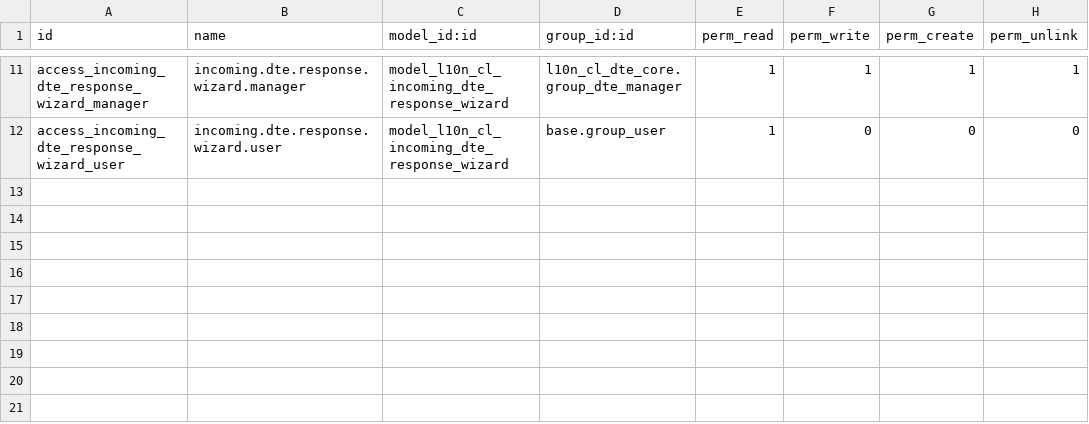
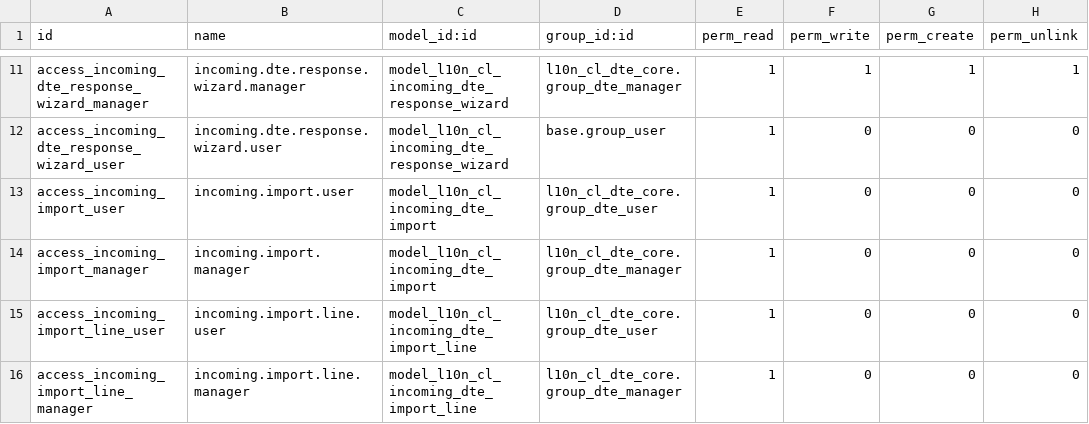
Before and after one commit to fsmw/l10n-chile, a CSV file: l10n_cl_dte_inbox/security/ir.model.access.csv, drawn as a sheet; only a part is shown, gaps mark what is left out; the diff names each change by its address in the sheet, - before the commit and + after, or states it on an @@ line.

Commit message:
[IMP] l10n_cl_dte_inbox: validate XML imports
Validate incoming DTE schemas, XML signatures and TED data locally.
Import multi-document envelopes atomically and preserve immutable source
files with per-document diagnostics, duplicate links and conflict results.

Extend l10n_cl_dte_signing verification for EnvioBOLETA and whitespace in
Base64 signature values. Add its explicit inbox dependency and retain
Alpha maturity. Upgrade the inbox addon to install the models and views.

Local validation: Odoo 18 and OCB 18 each ran 122 tests with no failures
or errors; log checks and repository pre-commit passed. Certificate trust,
revocation, signer authorization and SII acceptance remain unverified.

```diff
--- a/l10n_cl_dte_inbox/security/ir.model.access.csv
+++ b/l10n_cl_dte_inbox/security/ir.model.access.csv
+row 13: access_incoming_import_user | incoming.import.user | model_l10n_cl_incoming_dte_import | l10n_cl_dte_core.group_dte_user | 1 | 0 | 0 | 0
+row 14: access_incoming_import_manager | incoming.import.manager | model_l10n_cl_incoming_dte_import | l10n_cl_dte_core.group_dte_manager | 1 | 0 | 0 | 0
+row 15: access_incoming_import_line_user | incoming.import.line.user | model_l10n_cl_incoming_dte_import_line | l10n_cl_dte_core.group_dte_user | 1 | 0 | 0 | 0
+row 16: access_incoming_import_line_manager | incoming.import.line.manager | model_l10n_cl_incoming_dte_import_line | l10n_cl_dte_core.group_dte_manager | 1 | 0 | 0 | 0
```
Also changed, not shown: 20 other files.
